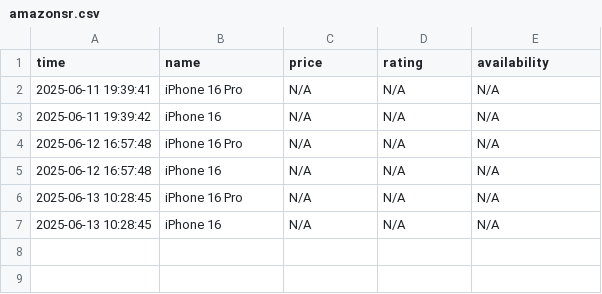
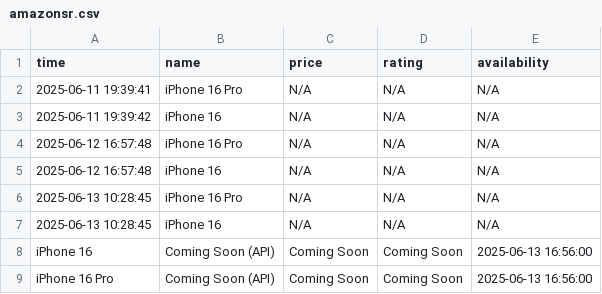
Before and after one commit to Kumar-sambhav04/price-comparison-bot, a CSV file: amazonsr.csv, drawn as a sheet; the diff names each change by its address in the sheet, - before the commit and + after, or states it on an @@ line.

```diff
--- a/amazonsr.csv
+++ b/amazonsr.csv
+row 8: iPhone 16 | Coming Soon (API) | Coming Soon | Coming Soon | 2025-06-13 16:56:00
+row 9: iPhone 16 Pro | Coming Soon (API) | Coming Soon | Coming Soon | 2025-06-13 16:56:00
```
Also changed, not shown: flipkarsr.csv.
